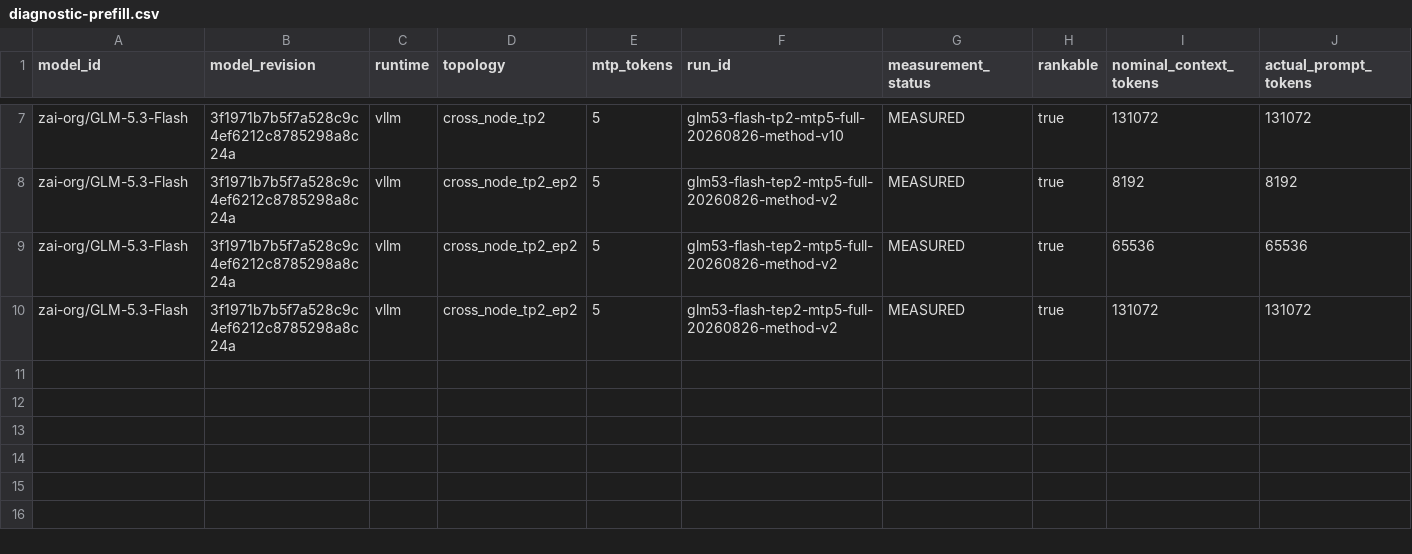
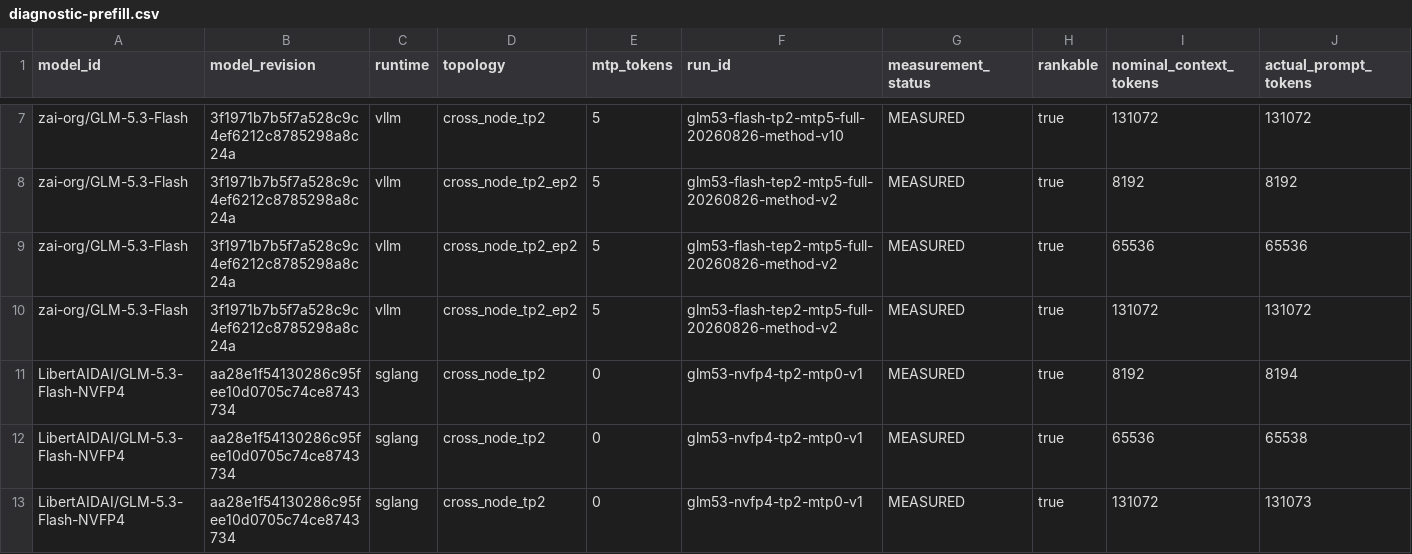
Before and after one commit to catid/dgx_station_benchmarks, a CSV file: glm-5.3-flash/data/diagnostic-prefill.csv, drawn as a sheet; only a part is shown, gaps mark what is left out; rows hold the shown columns only; the diff names each change by its address in the sheet, - before the commit and + after, or states it on an @@ line.

```diff
--- a/glm-5.3-flash/data/diagnostic-prefill.csv
+++ b/glm-5.3-flash/data/diagnostic-prefill.csv
+row 11: LibertAIDAI/GLM-5.3-Flash-NVFP4 | aa28e1f54130286c95fee10d0705c74ce8743734 | sglang | cross_node_tp2 | 0 | glm53-nvfp4-tp2-mtp0-v1 | MEASURED | true | 8192 | 8194
+row 12: LibertAIDAI/GLM-5.3-Flash-NVFP4 | aa28e1f54130286c95fee10d0705c74ce8743734 | sglang | cross_node_tp2 | 0 | glm53-nvfp4-tp2-mtp0-v1 | MEASURED | true | 65536 | 65538
+row 13: LibertAIDAI/GLM-5.3-Flash-NVFP4 | aa28e1f54130286c95fee10d0705c74ce8743734 | sglang | cross_node_tp2 | 0 | glm53-nvfp4-tp2-mtp0-v1 | MEASURED | true | 131072 | 131073
```
Also changed, not shown: glm-5.3-flash/data/diagnostic-throughput.csv, glm-5.3-flash/data/prefill.csv, 14 other files.
